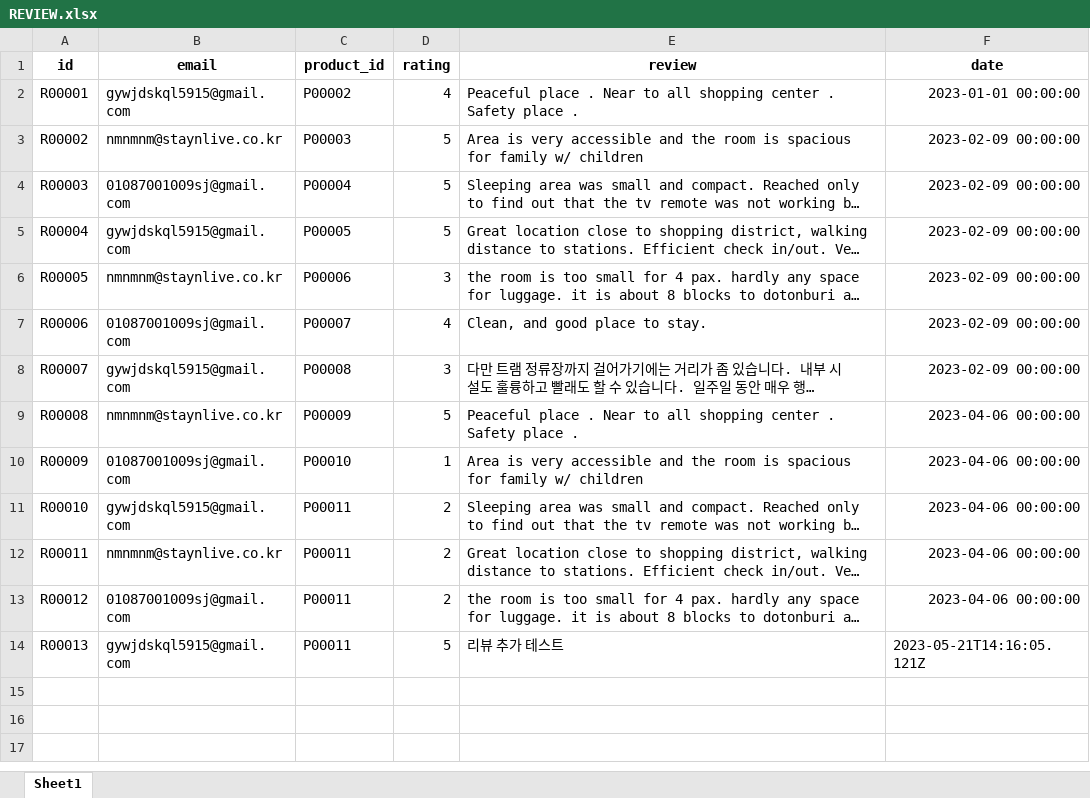
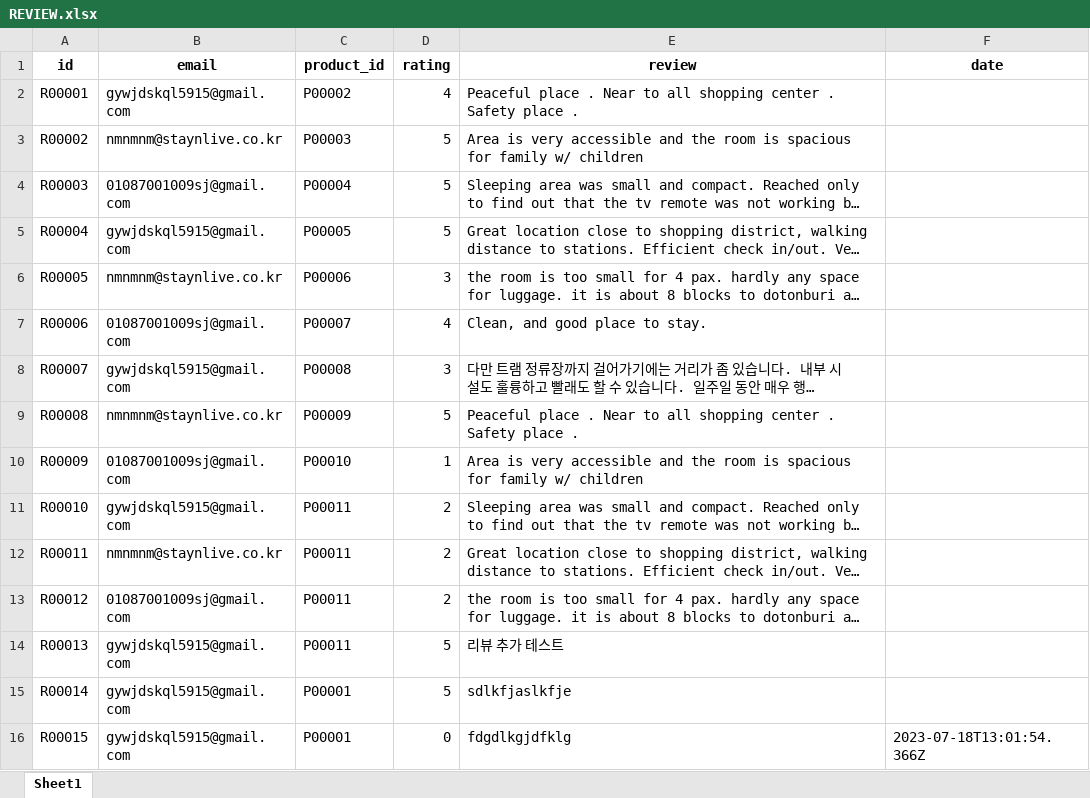
Before and after one commit to gywjdskql56/spm-master, an Excel workbook: api/data/REVIEW.xlsx, sheet Sheet1, drawn as a sheet; long unchanged cells end in …; values as stored, in another font and other column widths than the file's, no borders; the diff names each change by its address in the sheet, - before the commit and + after, or states it on an @@ line.

Commit message:
api connect product

```diff
--- a/api/data/REVIEW.xlsx (sheet Sheet1)
+++ b/api/data/REVIEW.xlsx (sheet Sheet1)
-F2 (date): 2023-01-01 00:00:00
+F2 (date): (empty)
-F3:F8 (date): 2023-02-09 00:00:00
+F3:F8 (date): (empty)
-F9:F13 (date): 2023-04-06 00:00:00
+F9:F13 (date): (empty)
-F14 (date): 2023-05-21T14:16:05.121Z
+F14 (date): (empty)
+row 15: R00014 | gywjdskql5915@gmail.com | P00001 | 5 | sdlkfjaslkfje
+row 16: R00015 | gywjdskql5915@gmail.com | P00001 | 0 | fdgdlkgjdfklg | 2023-07-18T13:01:54.366Z
```
Also changed, not shown: 16 other files.
